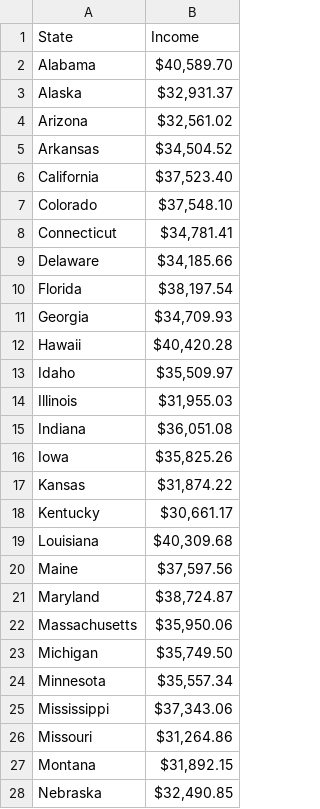
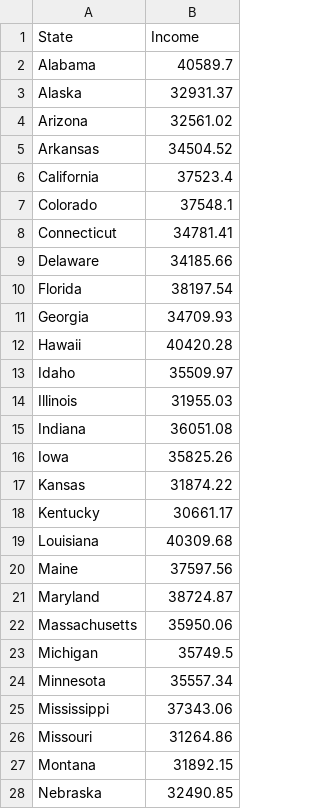
Before and after one commit to brentonlian/racialWealthGap, a CSV file: hispanic.csv, drawn as a sheet; only a part is shown; the diff covers the shown part only.

```diff
--- a/hispanic.csv
+++ b/hispanic.csv
@@ -1,28 +1,28 @@
 State,Income
-Alabama,"$40,589.70 "
-Alaska,"$32,931.37 "
-Arizona,"$32,561.02 "
-Arkansas,"$34,504.52 "
-California,"$37,523.40 "
-Colorado,"$37,548.10 "
-Connecticut,"$34,781.41 "
-Delaware,"$34,185.66 "
-Florida,"$38,197.54 "
-Georgia,"$34,709.93 "
-Hawaii,"$40,420.28 "
-Idaho,"$35,509.97 "
-Illinois,"$31,955.03 "
-Indiana,"$36,051.08 "
-Iowa,"$35,825.26 "
-Kansas,"$31,874.22 "
-Kentucky,"$30,661.17 "
-Louisiana,"$40,309.68 "
-Maine,"$37,597.56 "
-Maryland,"$38,724.87 "
-Massachusetts,"$35,950.06 "
-Michigan,"$35,749.50 "
-Minnesota,"$35,557.34 "
-Mississippi,"$37,343.06 "
-Missouri,"$31,264.86 "
-Montana,"$31,892.15 "
-Nebraska,"$32,490.85 "
+Alabama,40589.7
+Alaska,32931.37
+Arizona,32561.02
+Arkansas,34504.52
+California,37523.4
+Colorado,37548.1
+Connecticut,34781.41
+Delaware,34185.66
+Florida,38197.54
+Georgia,34709.93
+Hawaii,40420.28
+Idaho,35509.97
+Illinois,31955.03
+Indiana,36051.08
+Iowa,35825.26
+Kansas,31874.22
+Kentucky,30661.17
+Louisiana,40309.68
+Maine,37597.56
+Maryland,38724.87
+Massachusetts,35950.06
+Michigan,35749.5
+Minnesota,35557.34
+Mississippi,37343.06
+Missouri,31264.86
+Montana,31892.15
+Nebraska,32490.85
```
Also changed, not shown: 23 edited cells elsewhere in this file, asian.csv, black.csv, 10 other files.
